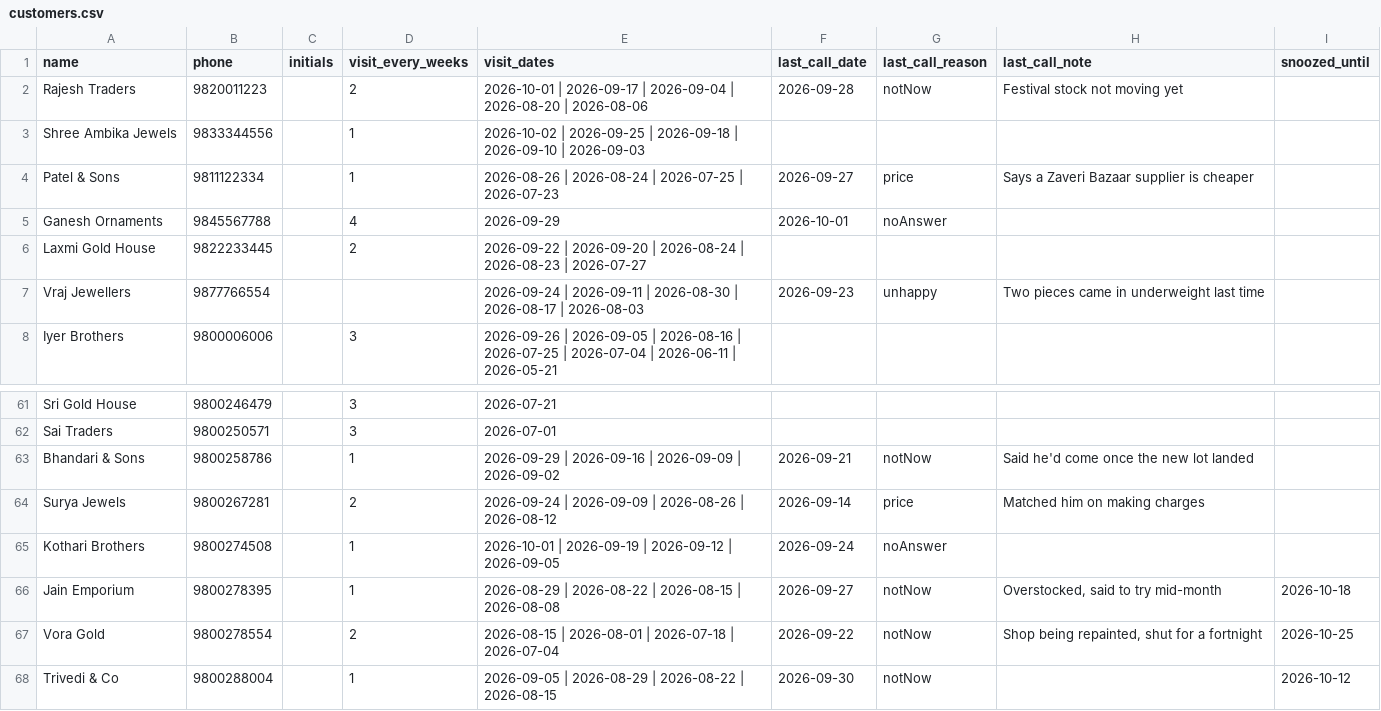
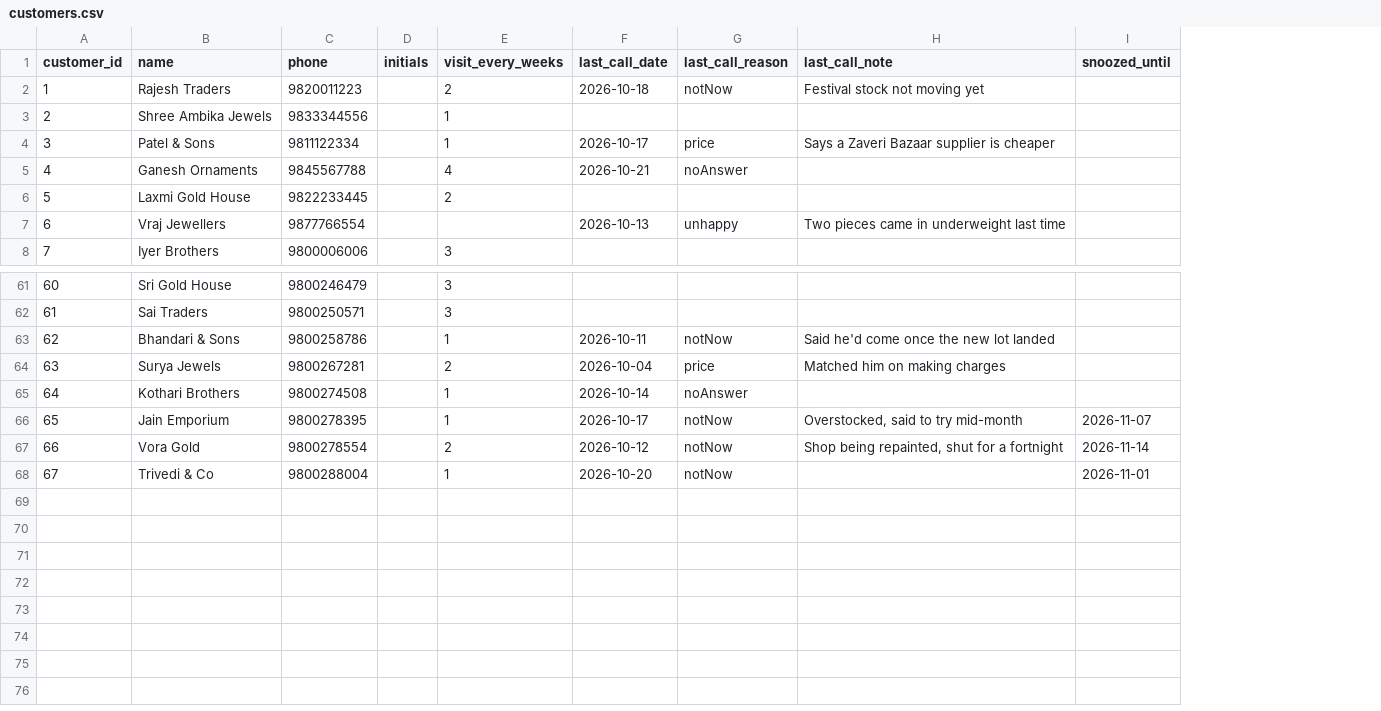
Before and after one commit to hjain571991/CustomerTracker, a CSV file: public/data/customers.csv, drawn as a sheet; only a part is shown, gaps mark what is left out; removed rows and columns are numbered as before the commit, all else as after; the diff covers the shown part only; the diff names each change by its address in the sheet, - before the commit and + after, or states it on an @@ line.

```diff
--- a/public/data/customers.csv
+++ b/public/data/customers.csv
+column A (customer_id), rows 2-8: 1 | 2 | 3 | 4 | 5 | 6 | 7; rows 61-68: 60 | 61 | 62 | 63 | 64 | 65 | 66 | 67
-column E (visit_dates), rows 2-8: 2026-10-01 | 2026-09-17 | 2026-09-04 | 2026-08-20 | 2026-08-06 | 2026-10-02 | 2026-09-25 | 2026-09-18 | 2026-09-10 | 2026-09-03 | 2026-08-26 | 2026-08-24 | 2026-07-25 | 2026-07-23 | 2026-09-29 | 2026-09-22 | 2026-09-20 | 2026-08-24 | 2026-08-23 | 2026-07-27 | 2026-09-24 | 2026-09-11 | 2026-08-30 | 2026-08-17 | 2026-08-03 | 2026-09-26 | 2026-09-05 | 2026-08-16 | 2026-07-25 | 2026-07-04 | 2026-06-11 | 2026-05-21; rows 61-68: 2026-07-21 | 2026-07-01 | 2026-09-29 | 2026-09-16 | 2026-09-09 | 2026-09-02 | 2026-09-24 | 2026-09-09 | 2026-08-26 | 2026-08-12 | 2026-10-01 | 2026-09-19 | 2026-09-12 | 2026-09-05 | 2026-08-29 | 2026-08-22 | 2026-08-15 | 2026-08-08 | 2026-08-15 | 2026-08-01 | 2026-07-18 | 2026-07-04 | 2026-09-05 | 2026-08-29 | 2026-08-22 | 2026-08-15
-F2 (last_call_date): 2026-09-28
+F2 (last_call_date): 2026-10-18
-F4 (last_call_date): 2026-09-27
+F4 (last_call_date): 2026-10-17
-F5 (last_call_date): 2026-10-01
+F5 (last_call_date): 2026-10-21
-F7 (last_call_date): 2026-09-23
+F7 (last_call_date): 2026-10-13
-F63 (last_call_date): 2026-09-21
+F63 (last_call_date): 2026-10-11
-F64 (last_call_date): 2026-09-14
+F64 (last_call_date): 2026-10-04
-F65 (last_call_date): 2026-09-24
+F65 (last_call_date): 2026-10-14
-F66 (last_call_date): 2026-09-27
+F66 (last_call_date): 2026-10-17
-I66 (snoozed_until): 2026-10-18
+I66 (snoozed_until): 2026-11-07
-F67 (last_call_date): 2026-09-22
+F67 (last_call_date): 2026-10-12
-I67 (snoozed_until): 2026-10-25
+I67 (snoozed_until): 2026-11-14
-F68 (last_call_date): 2026-09-30
+F68 (last_call_date): 2026-10-20
-I68 (snoozed_until): 2026-10-12
+I68 (snoozed_until): 2026-11-01
```
Also changed, not shown: 9 edited cells elsewhere in this file, public/data/reminders.csv, 15 other files.
